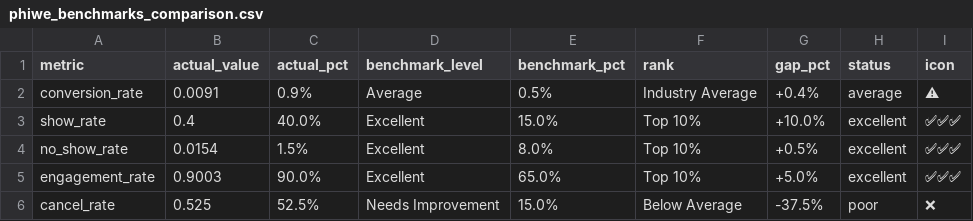
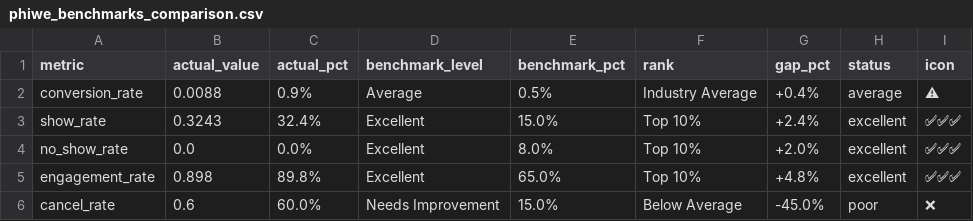
Before and after one commit to thamsanqakekana-tech/stretchlab-dashboard, a CSV file: dashboard/dist/data/phiwe_benchmarks_comparison.csv, drawn as a sheet; the diff names each change by its address in the sheet, - before the commit and + after, or states it on an @@ line.

```diff
--- a/dashboard/dist/data/phiwe_benchmarks_comparison.csv
+++ b/dashboard/dist/data/phiwe_benchmarks_comparison.csv
-B2 (actual_value): 0.0091
+B2 (actual_value): 0.0088
-B3 (actual_value): 0.4
+B3 (actual_value): 0.3243
-C3 (actual_pct): 40.0%
+C3 (actual_pct): 32.4%
-G3 (gap_pct): +10.0%
+G3 (gap_pct): +2.4%
-B4 (actual_value): 0.0154
+B4 (actual_value): 0.0
-C4 (actual_pct): 1.5%
+C4 (actual_pct): 0.0%
-G4 (gap_pct): +0.5%
+G4 (gap_pct): +2.0%
-B5 (actual_value): 0.9003
+B5 (actual_value): 0.898
-C5 (actual_pct): 90.0%
+C5 (actual_pct): 89.8%
-G5 (gap_pct): +5.0%
+G5 (gap_pct): +4.8%
-B6 (actual_value): 0.525
+B6 (actual_value): 0.6
-C6 (actual_pct): 52.5%
+C6 (actual_pct): 60.0%
-G6 (gap_pct): -37.5%
+G6 (gap_pct): -45.0%
```
Also changed, not shown: dashboard/dist/data/phiwe_bookings.csv, dashboard/dist/data/phiwe_call_timing_optimized.csv, 13 other files.
